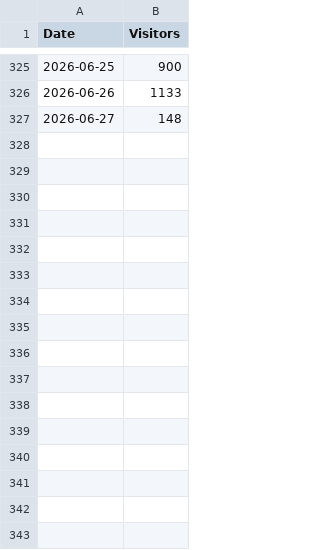
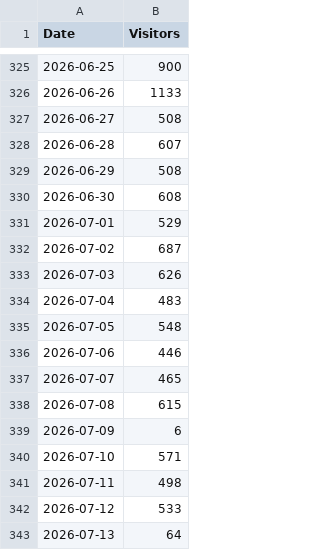
Before and after one commit to skarmat/visitors-dashboard, a CSV file: data.csv, drawn as a sheet; only a part is shown, gaps mark what is left out.

Commit message:
manual update
12 july

```diff
--- a/data.csv
+++ b/data.csv
@@ -326,2 +326,18 @@ Date,Visitors
 2026-06-26,1133
-2026-06-27,148
+2026-06-27,508
+2026-06-28,607
+2026-06-29,508
+2026-06-30,608
+2026-07-01,529
+2026-07-02,687
+2026-07-03,626
+2026-07-04,483
+2026-07-05,548
+2026-07-06,446
+2026-07-07,465
+2026-07-08,615
+2026-07-09,6
+2026-07-10,571
+2026-07-11,498
+2026-07-12,533
+2026-07-13,64
```
